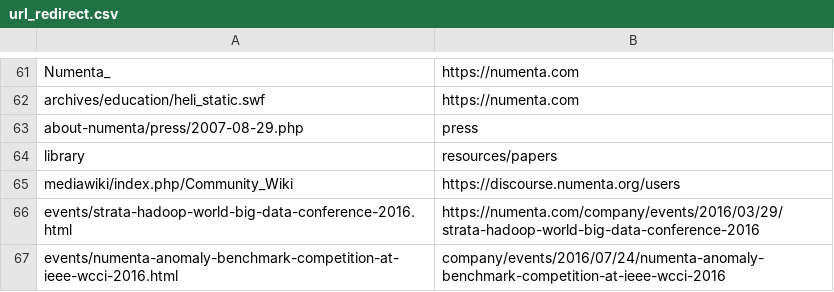
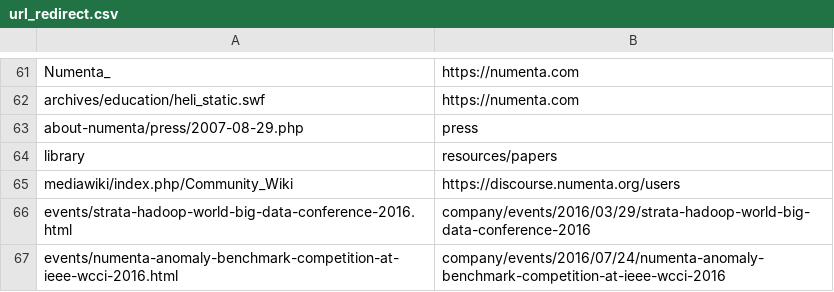
Before and after one commit to rhyolight/numenta-web, a CSV file: ci/numenta.com/url_redirect.csv, drawn as a sheet; only a part is shown, gaps mark what is left out.

Commit message:
2 event redirects - strta hadoop 2016 and nab competition 2016

```diff
--- a/ci/numenta.com/url_redirect.csv
+++ b/ci/numenta.com/url_redirect.csv
@@ -65,3 +65,3 @@ library,resources/papers
 mediawiki/index.php/Community_Wiki,https://discourse.numenta.org/users
-events/strata-hadoop-world-big-data-conference-2016.html,https://numenta.com/company/events/2016/03/29/strata-hadoop-world-big-data-conference-2016
+events/strata-hadoop-world-big-data-conference-2016.html,company/events/2016/03/29/strata-hadoop-world-big-data-conference-2016
 events/numenta-anomaly-benchmark-competition-at-ieee-wcci-2016.html,company/events/2016/07/24/numenta-anomaly-benchmark-competition-at-ieee-wcci-2016
```
